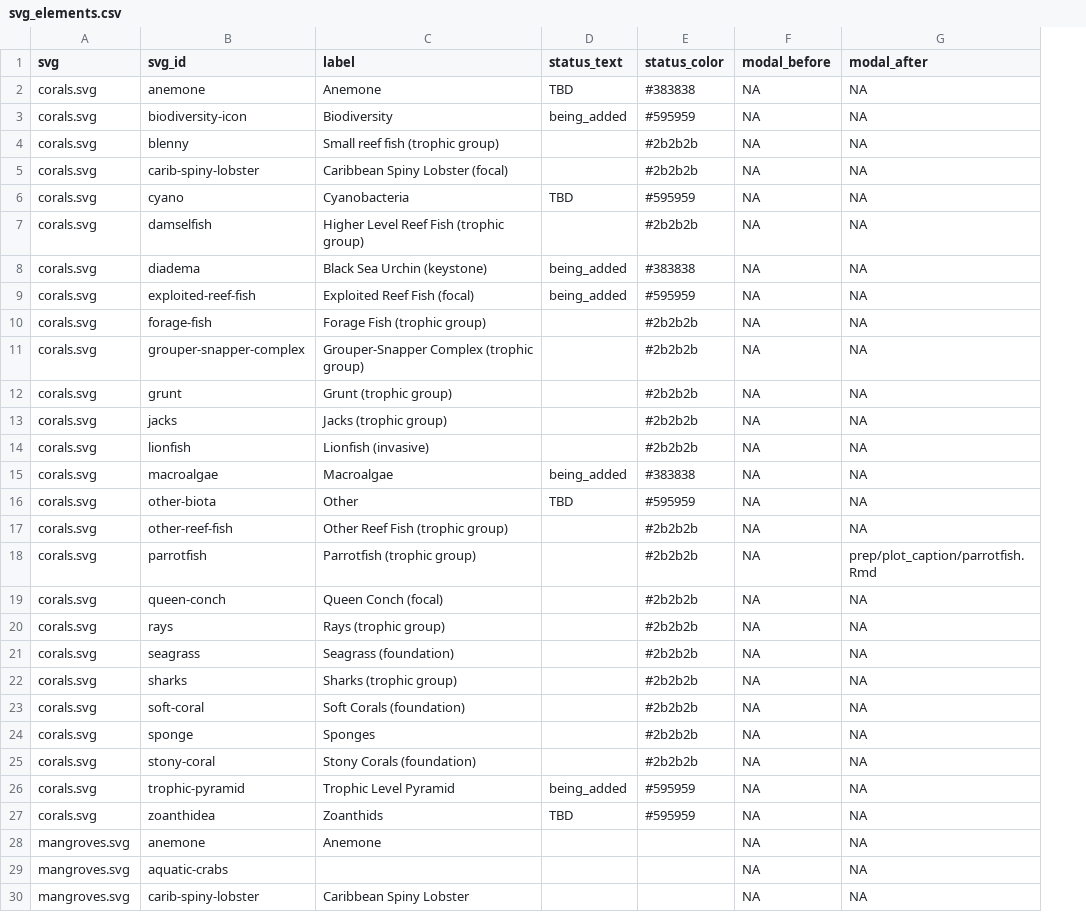
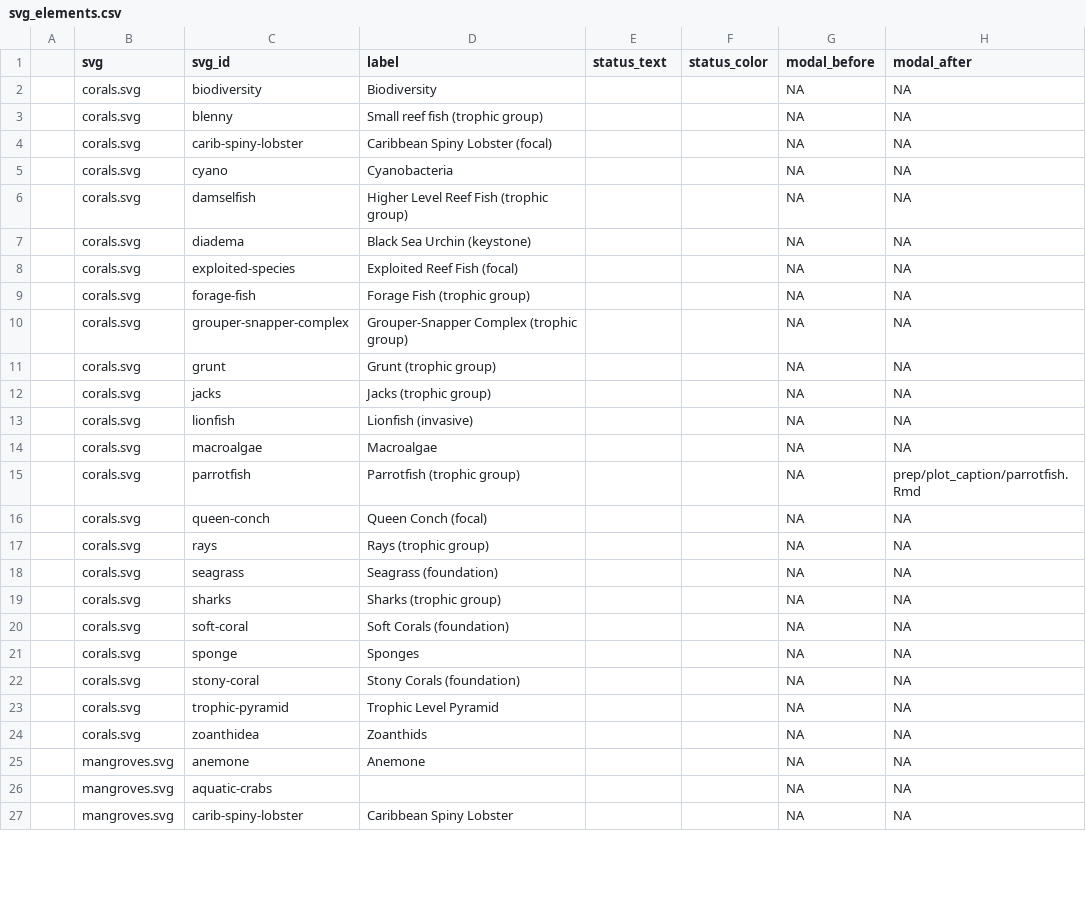
Before and after one commit to marinebon/info-fk, a CSV file: docs/svg_elements.csv, drawn as a sheet; only a part is shown; removed rows and columns are numbered as before the commit, all else as after; the diff names each change by its address in the sheet, - before the commit and + after, or states it on an @@ line.

```diff
--- a/docs/svg_elements.csv
+++ b/docs/svg_elements.csv
+column A, empty
-row 2: corals.svg | anemone | Anemone | TBD | #383838 | NA | NA
-C2 (svg_id): biodiversity-icon
+C2 (svg_id): biodiversity
-E2 (status_text): being_added
+E2 (status_text): (empty)
-F2 (status_color): #595959
+F2 (status_color): (empty)
-F3:F4 (status_color): #2b2b2b
+F3:F4 (status_color): (empty)
-E5 (status_text): TBD
+E5 (status_text): (empty)
-F5 (status_color): #595959
+F5 (status_color): (empty)
-F6 (status_color): #2b2b2b
+F6 (status_color): (empty)
-E7:E8 (status_text): being_added
+E7:E8 (status_text): (empty)
-F7 (status_color): #383838
+F7 (status_color): (empty)
-C8 (svg_id): exploited-reef-fish
+C8 (svg_id): exploited-species
-F8 (status_color): #595959
+F8 (status_color): (empty)
-F9:F13 (status_color): #2b2b2b
+F9:F13 (status_color): (empty)
-E14 (status_text): being_added
+E14 (status_text): (empty)
-F14 (status_color): #383838
+F14 (status_color): (empty)
-row 16: corals.svg | other-biota | Other | TBD | #595959 | NA | NA
-row 17: corals.svg | other-reef-fish | Other Reef Fish (trophic group) |  | #2b2b2b | NA | NA
-F15:F22 (status_color): #2b2b2b
+F15:F22 (status_color): (empty)
-E23 (status_text): being_added
+E23 (status_text): (empty)
-F23:F24 (status_color): #595959
+F23:F24 (status_color): (empty)
-E24 (status_text): TBD
+E24 (status_text): (empty)
```
Also changed, not shown: plot_indicators.csv, svg_elements.csv, 26 other files.
